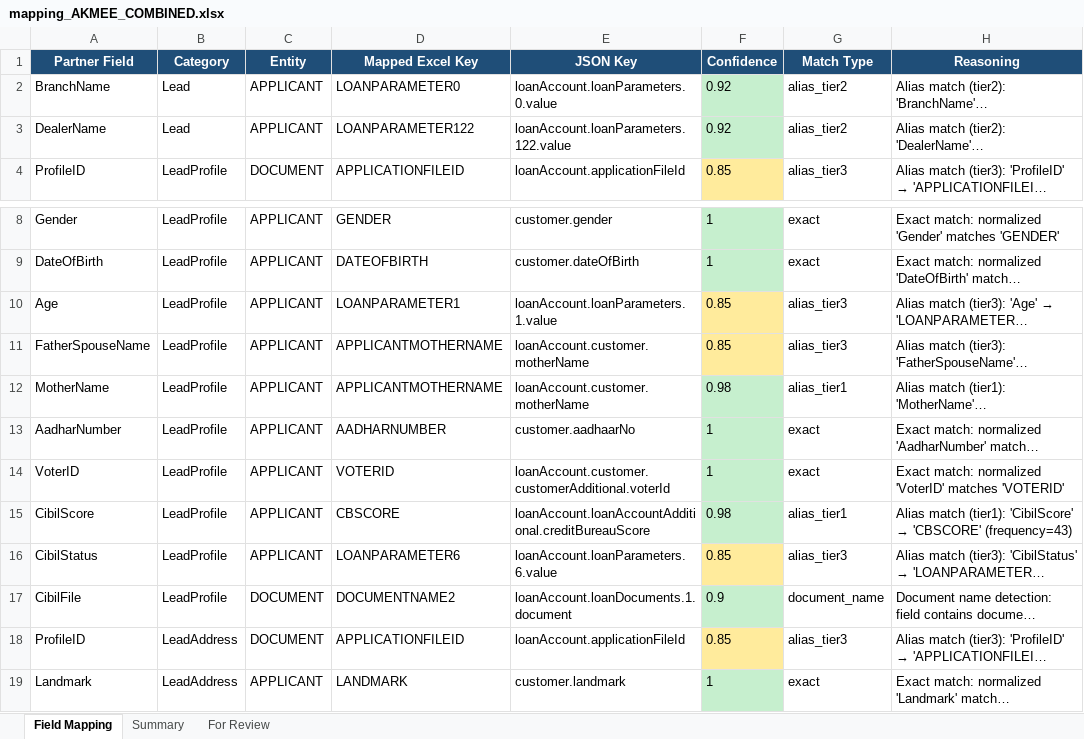
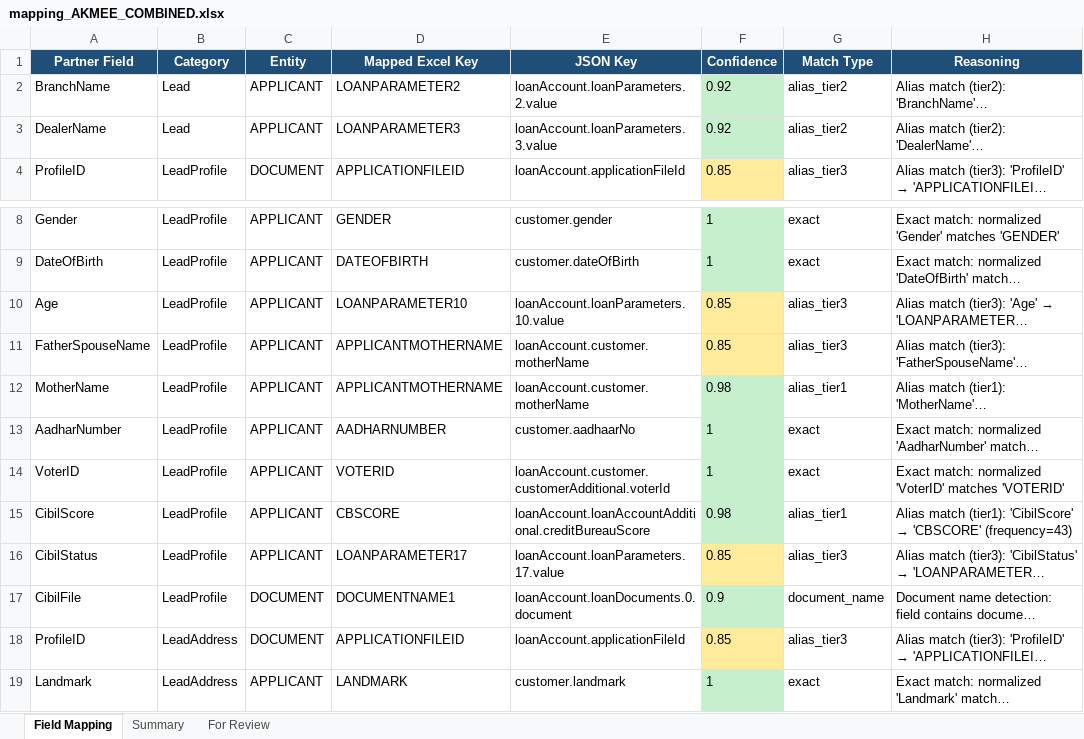
Before and after one commit to shubhamwankhede9921/lp-mapping-ai, an Excel workbook: app/pipeline_output/AKMEE/mapping_AKMEE_COMBINED.xlsx, sheet Field Mapping, drawn as a sheet; only a part is shown, gaps mark what is left out; long unchanged cells end in …; values as stored, in another font and other column widths than the file's, no borders; the diff covers the shown part only; the diff names each change by its address in the sheet, - before the commit and + after, or states it on an @@ line.

```diff
--- a/app/pipeline_output/AKMEE/mapping_AKMEE_COMBINED.xlsx (sheet Field Mapping)
+++ b/app/pipeline_output/AKMEE/mapping_AKMEE_COMBINED.xlsx (sheet Field Mapping)
-D2 (Mapped Excel Key): LOANPARAMETER0
+D2 (Mapped Excel Key): LOANPARAMETER2
-E2 (JSON Key): loanAccount.loanParameters.0.value
+E2 (JSON Key): loanAccount.loanParameters.2.value
-D3 (Mapped Excel Key): LOANPARAMETER122
+D3 (Mapped Excel Key): LOANPARAMETER3
-E3 (JSON Key): loanAccount.loanParameters.122.value
+E3 (JSON Key): loanAccount.loanParameters.3.value
-D10 (Mapped Excel Key): LOANPARAMETER1
+D10 (Mapped Excel Key): LOANPARAMETER10
-E10 (JSON Key): loanAccount.loanParameters.1.value
+E10 (JSON Key): loanAccount.loanParameters.10.value
-D16 (Mapped Excel Key): LOANPARAMETER6
+D16 (Mapped Excel Key): LOANPARAMETER17
-E16 (JSON Key): loanAccount.loanParameters.6.value
+E16 (JSON Key): loanAccount.loanParameters.17.value
-D17 (Mapped Excel Key): DOCUMENTNAME2
+D17 (Mapped Excel Key): DOCUMENTNAME1
-E17 (JSON Key): loanAccount.loanDocuments.1.document
+E17 (JSON Key): loanAccount.loanDocuments.0.document
```
Also changed, not shown: 6 added rows, 2 removed rows, 18 edited cells and cell formats elsewhere in this sheet, sheet For Review, sheet Summary, app/pipeline_output/AKME/mapping_AKME_COMBINED.xlsx, 6 other files.
